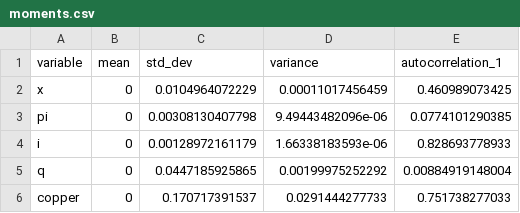
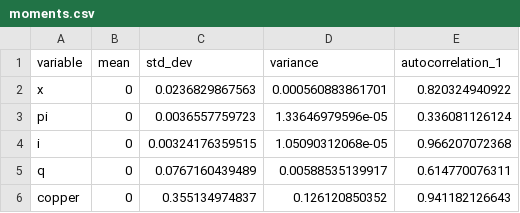
Before and after one commit to JoaoPauloZangrandi/nk_monetary_policy_chile, a CSV file: outputs/dynare/open_economy/moments.csv, drawn as a sheet.

```diff
--- a/outputs/dynare/open_economy/moments.csv
+++ b/outputs/dynare/open_economy/moments.csv
@@ -1,6 +1,6 @@
 variable,mean,std_dev,variance,autocorrelation_1
-x,0,0.0104964072229,0.00011017456459,0.460989073425
-pi,0,0.00308130407798,9.49443482096e-06,0.0774101290385
-i,0,0.00128972161179,1.66338183593e-06,0.828693778933
-q,0,0.0447185925865,0.00199975252292,0.00884919148004
-copper,0,0.170717391537,0.0291444277733,0.751738277033
+x,0,0.0236829867563,0.000560883861701,0.820324940922
+pi,0,0.0036557759723,1.33646979596e-05,0.336081126124
+i,0,0.00324176359515,1.05090312068e-05,0.966207072368
+q,0,0.0767160439489,0.00588535139917,0.614770076311
+copper,0,0.355134974837,0.126120850352,0.941182126643
```
Also changed, not shown: outputs/dynare/open_economy/fevd.csv, outputs/dynare/open_economy/irfs.csv, 18 other files.
